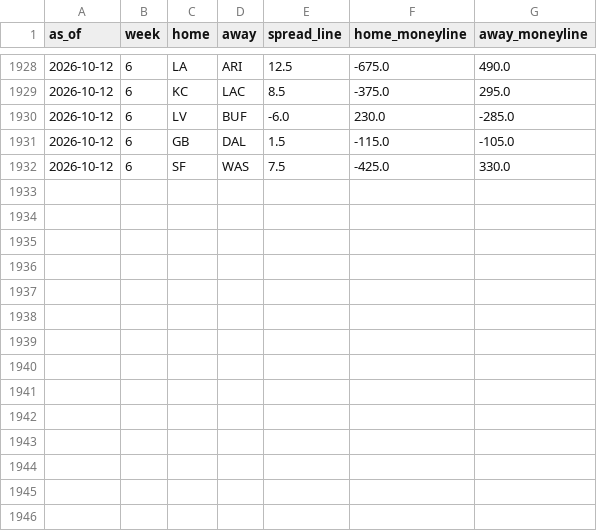
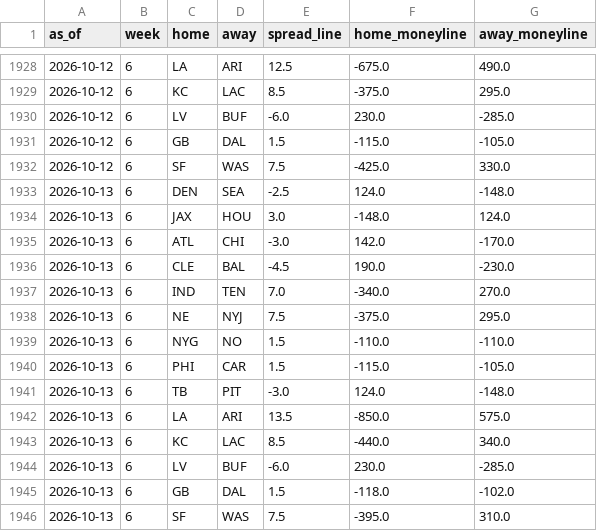
Before and after one commit to trimcrae/Fantasy-Football-Predictions, a CSV file: eliminator/site/data/lines/2026.csv, drawn as a sheet; only a part is shown, gaps mark what is left out.

```diff
--- a/eliminator/site/data/lines/2026.csv
+++ b/eliminator/site/data/lines/2026.csv
@@ -1932 +1932,15 @@ as_of,week,home,away,spread_line,home_moneyline,away_moneyline
 2026-10-12,6,SF,WAS,7.5,-425.0,330.0
+2026-10-13,6,DEN,SEA,-2.5,124.0,-148.0
+2026-10-13,6,JAX,HOU,3.0,-148.0,124.0
+2026-10-13,6,ATL,CHI,-3.0,142.0,-170.0
+2026-10-13,6,CLE,BAL,-4.5,190.0,-230.0
+2026-10-13,6,IND,TEN,7.0,-340.0,270.0
+2026-10-13,6,NE,NYJ,7.5,-375.0,295.0
+2026-10-13,6,NYG,NO,1.5,-110.0,-110.0
+2026-10-13,6,PHI,CAR,1.5,-115.0,-105.0
+2026-10-13,6,TB,PIT,-3.0,124.0,-148.0
+2026-10-13,6,LA,ARI,13.5,-850.0,575.0
+2026-10-13,6,KC,LAC,8.5,-440.0,340.0
+2026-10-13,6,LV,BUF,-6.0,230.0,-285.0
+2026-10-13,6,GB,DAL,1.5,-118.0,-102.0
+2026-10-13,6,SF,WAS,7.5,-395.0,310.0
```
Also changed, not shown: 9 other files.
